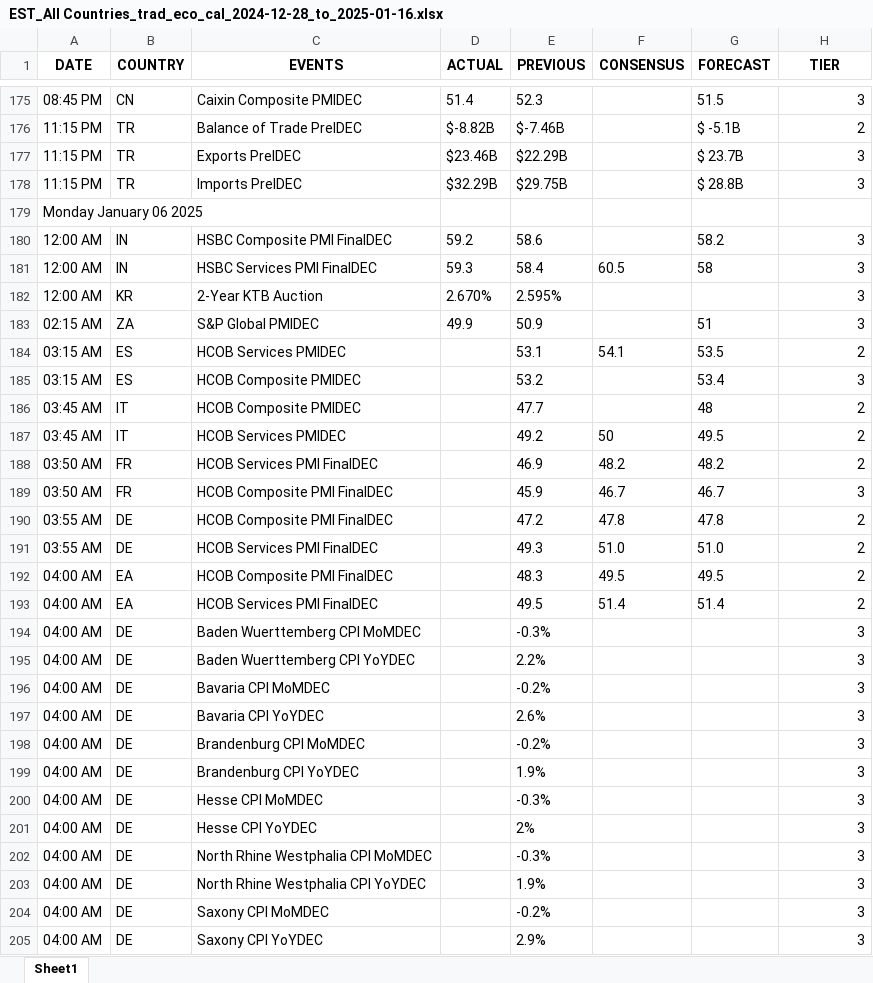
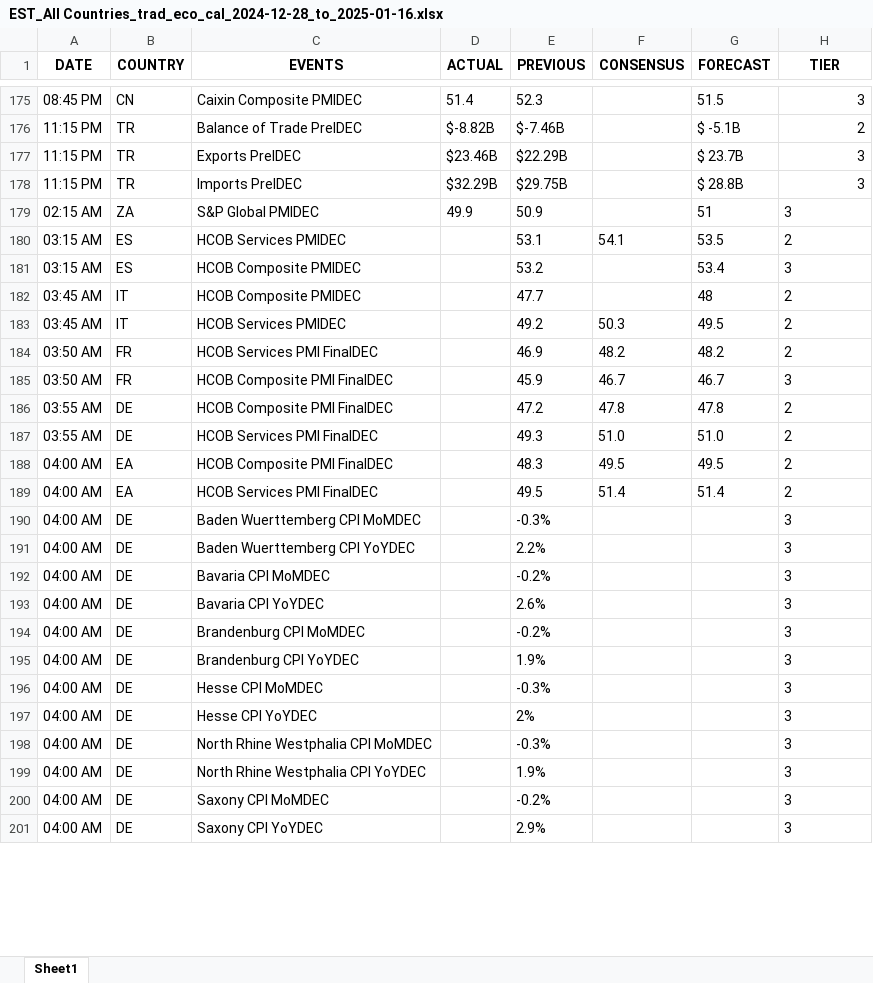
Before and after one commit to krishangguptafibonacciresearch/DistributionProject, an Excel workbook: Input_data/EST_All Countries_trad_eco_cal_2024-12-28_to_2025-01-16.xlsx, sheet Sheet1, drawn as a sheet; only a part is shown, gaps mark what is left out; values as stored, in another font and other column widths than the file's, no borders; removed rows and columns are numbered as before the commit, all else as after; the diff covers the shown part only; the diff names each change by its address in the sheet, - before the commit and + after, or states it on an @@ line.

```diff
--- a/Input_data/EST_All Countries_trad_eco_cal_2024-12-28_to_2025-01-16.xlsx (sheet Sheet1)
+++ b/Input_data/EST_All Countries_trad_eco_cal_2024-12-28_to_2025-01-16.xlsx (sheet Sheet1)
-row 179: Monday January 06 2025
-row 180: 12:00 AM | IN | HSBC Composite PMI FinalDEC | 59.2 | 58.6 |  | 58.2 | 3
-row 181: 12:00 AM | IN | HSBC Services PMI FinalDEC | 59.3 | 58.4 | 60.5 | 58 | 3
-row 182: 12:00 AM | KR | 2-Year KTB Auction | 2.670% | 2.595% |  |  | 3
-H179:H201 alignment: right
+H179:H201 alignment: left
-F183 (CONSENSUS): 50
+F183 (CONSENSUS): 50.3
```
Also changed, not shown: 22 added rows, 4 moved rows, 4 edited cells and cell formats elsewhere in this sheet, Input_data/IST_All Countries_trad_eco_cal_2024-12-28_to_2025-01-16.xlsx, 4 other files.
